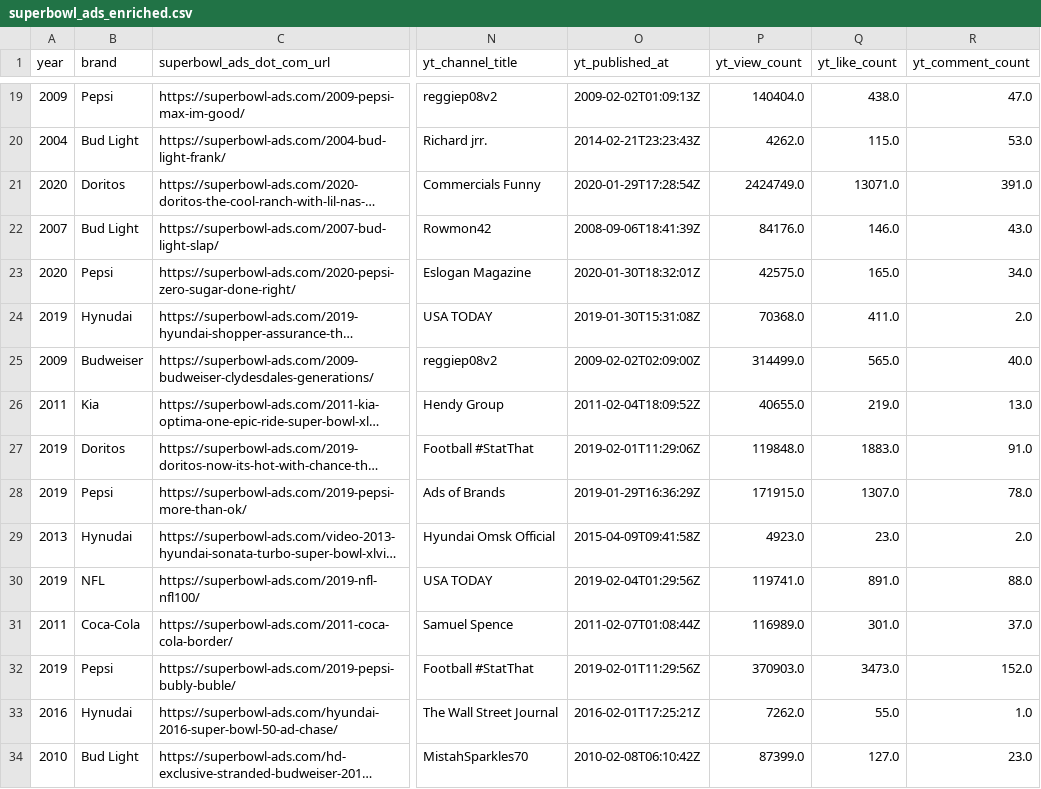
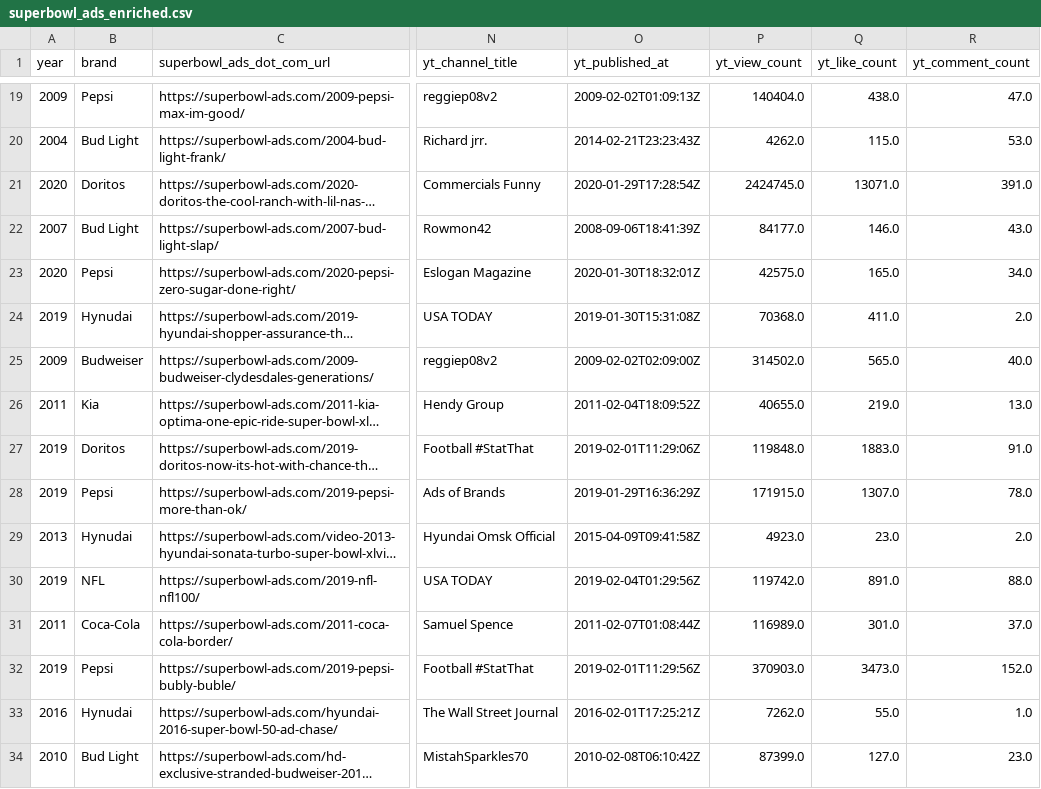
Before and after one commit to AndrewsP04/Group-11_Superbowl_Ads, a CSV file: superbowl_ads_enriched.csv, drawn as a sheet; only a part is shown, gaps mark what is left out; long unchanged cells end in …; the diff covers the shown part only; the diff names each change by its address in the sheet, - before the commit and + after, or states it on an @@ line.

```diff
--- a/superbowl_ads_enriched.csv
+++ b/superbowl_ads_enriched.csv
-P21 (yt_view_count): 2424749.0
+P21 (yt_view_count): 2424745.0
-P22 (yt_view_count): 84176.0
+P22 (yt_view_count): 84177.0
-P25 (yt_view_count): 314499.0
+P25 (yt_view_count): 314502.0
-P30 (yt_view_count): 119741.0
+P30 (yt_view_count): 119742.0
```
Also changed, not shown: 24 edited cells elsewhere in this file, 2 other files.
